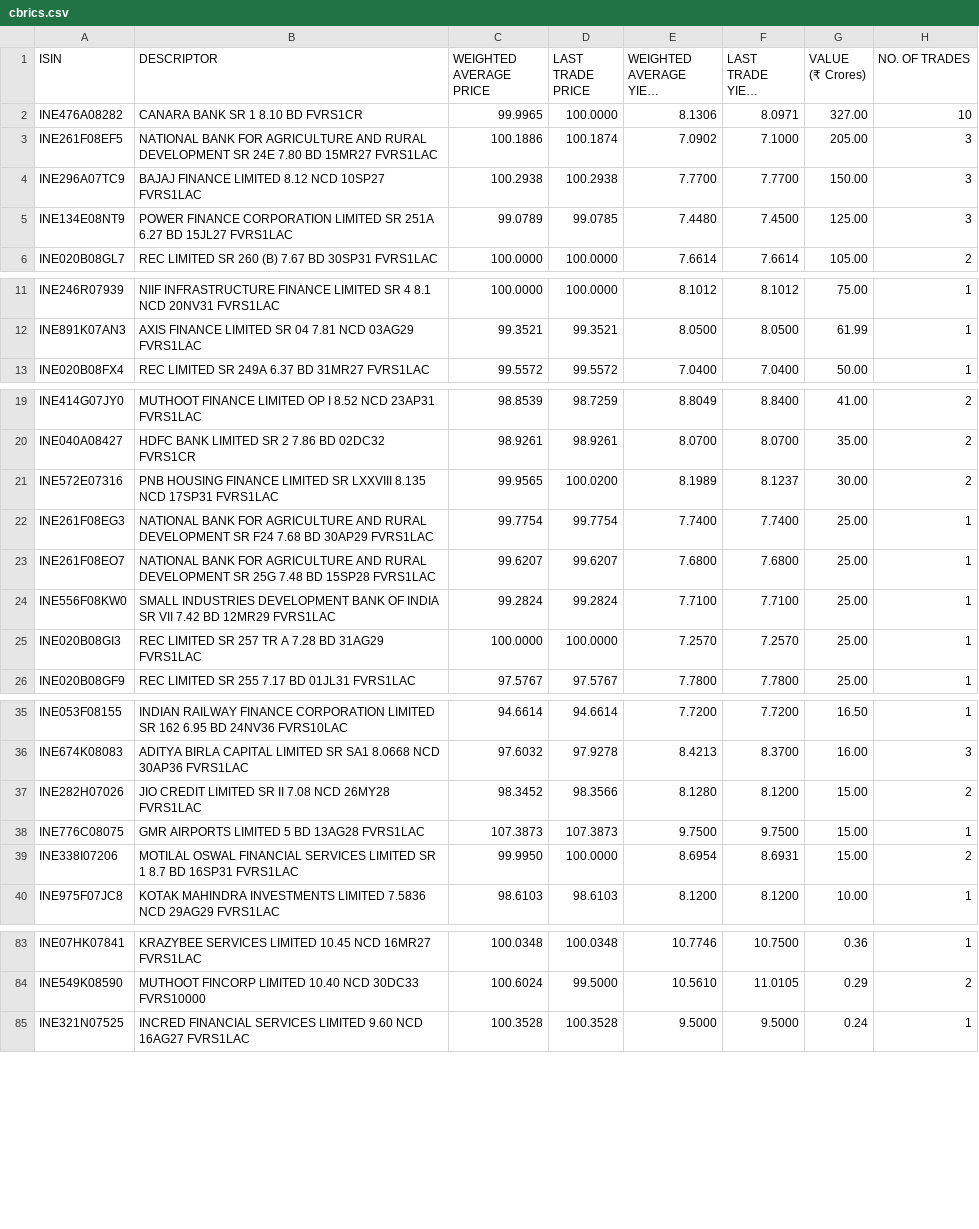
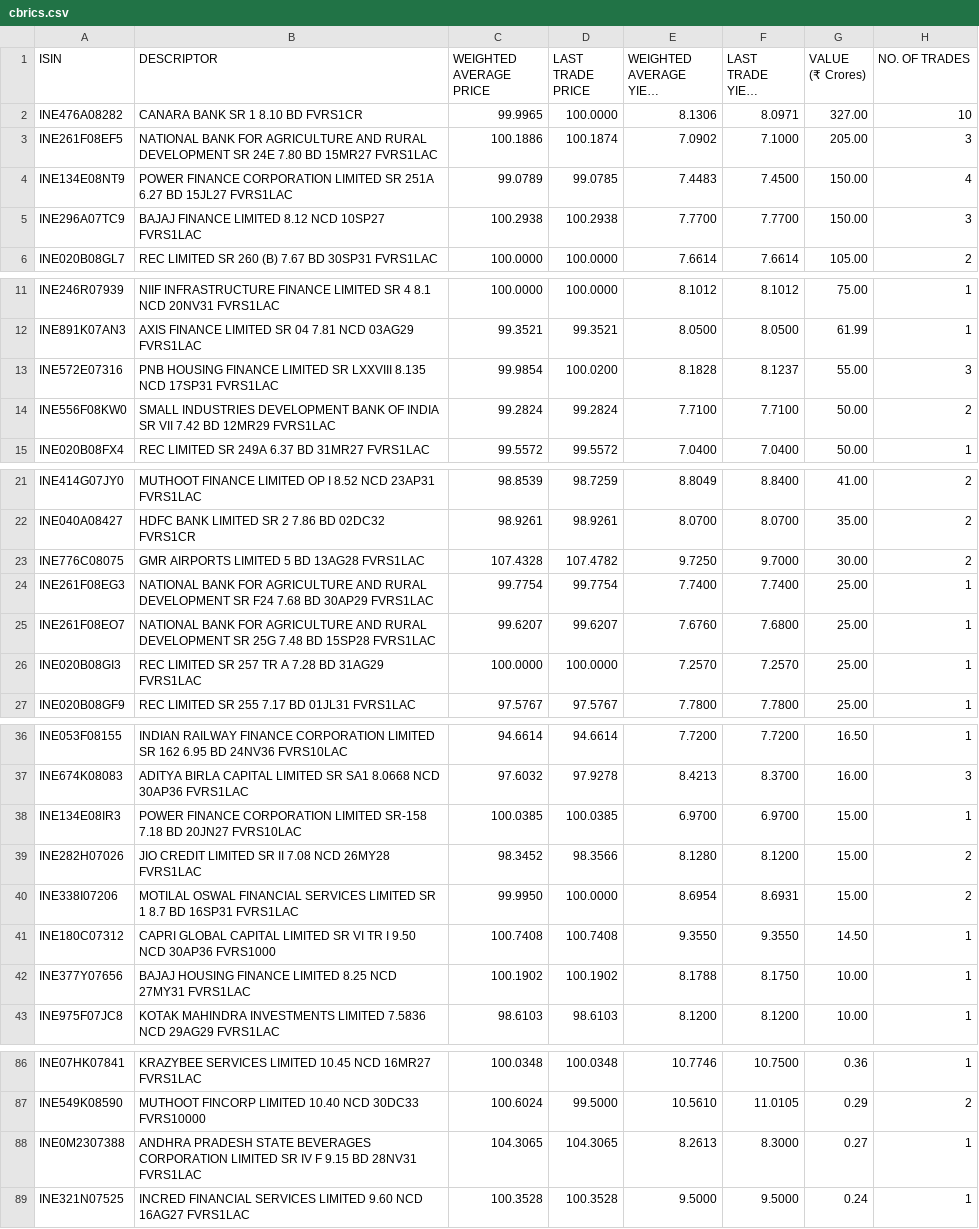
Before and after one commit to swayamjitdalai-bit/debt-market-dashboard, a CSV file: data/cbrics.csv, drawn as a sheet; only a part is shown, gaps mark what is left out; long unchanged cells end in …; the diff covers the shown part only.

```diff
--- a/data/cbrics.csv
+++ b/data/cbrics.csv
@@ -13,6 +13,6 @@
 ","100.1886","100.1874","7.0902","7.1000","205.00","3"
+"INE134E08NT9","POWER FINANCE CORPORATION LIMITED SR 251A 6.27 BD 15JL27 FVRS1LAC
+","99.0789","99.0785","7.4483","7.4500","150.00","4"
 "INE296A07TC9","BAJAJ FINANCE LIMITED 8.12 NCD 10SP27 FVRS1LAC
 ","100.2938","100.2938","7.7700","7.7700","150.00","3"
-"INE134E08NT9","POWER FINANCE CORPORATION LIMITED SR 251A 6.27 BD 15JL27 FVRS1LAC
-","99.0789","99.0785","7.4480","7.4500","125.00","3"
 "INE020B08GL7","REC LIMITED SR 260 (B) 7.67 BD 30SP31 FVRS1LAC
@@ -31,2 +31,6 @@
 ","99.3521","99.3521","8.0500","8.0500","61.99","1"
+"INE572E07316","PNB HOUSING FINANCE LIMITED SR LXXVIII 8.135 NCD 17SP31 FVRS1LAC
+","99.9854","100.0200","8.1828","8.1237","55.00","3"
+"INE556F08KW0","SMALL INDUSTRIES DEVELOPMENT BANK OF INDIA SR VII 7.42 BD 12MR29 FVRS1LAC
+","99.2824","99.2824","7.7100","7.7100","50.00","2"
 "INE020B08FX4","REC LIMITED SR 249A 6.37 BD 31MR27 FVRS1LAC
@@ -47,10 +51,8 @@
 ","98.9261","98.9261","8.0700","8.0700","35.00","2"
-"INE572E07316","PNB HOUSING FINANCE LIMITED SR LXXVIII 8.135 NCD 17SP31 FVRS1LAC
-","99.9565","100.0200","8.1989","8.1237","30.00","2"
+"INE776C08075","GMR AIRPORTS LIMITED 5 BD 13AG28 FVRS1LAC
+","107.4328","107.4782","9.7250","9.7000","30.00","2"
 "INE261F08EG3","NATIONAL BANK FOR AGRICULTURE AND RURAL DEVELOPMENT SR F24 7.68 BD 30AP29 FVRS1LAC
 ","99.7754","99.7754","7.7400","7.7400","25.00","1"
-"INE261F08EO7","NATIONAL BANK FOR AGRICULTURE AND RURAL DEVELOPMENT SR 25G 7.48 BD 15SP28 FVRS1LAC
-","99.6207","99.6207","7.6800","7.6800","25.00","1"
-"INE556F08KW0","SMALL INDUSTRIES DEVELOPMENT BANK OF INDIA SR VII 7.42 BD 12MR29 FVRS1LAC
-","99.2824","99.2824","7.7100","7.7100","25.00","1"
+"INE261F08EO7","NATIONAL BANK FOR AGRICULTURE AND RURAL DEVELOPMENT SR 25G 7.48 BD 15SP28 FVRS1LAC
+","99.6207","99.6207","7.6760","7.6800","25.00","1"
 "INE020B08GI3","REC LIMITED SR 257 TR A 7.28 BD 31AG29 FVRS1LAC
@@ -79,8 +81,12 @@
 ","97.6032","97.9278","8.4213","8.3700","16.00","3"
+"INE134E08IR3","POWER FINANCE CORPORATION LIMITED SR-158 7.18 BD 20JN27 FVRS10LAC
+","100.0385","100.0385","6.9700","6.9700","15.00","1"
 "INE282H07026","JIO CREDIT LIMITED SR II 7.08 NCD 26MY28 FVRS1LAC
 ","98.3452","98.3566","8.1280","8.1200","15.00","2"
-"INE776C08075","GMR AIRPORTS LIMITED 5 BD 13AG28 FVRS1LAC
-","107.3873","107.3873","9.7500","9.7500","15.00","1"
 "INE338I07206","MOTILAL OSWAL FINANCIAL SERVICES LIMITED SR 1 8.7 BD 16SP31 FVRS1LAC
 ","99.9950","100.0000","8.6954","8.6931","15.00","2"
+"INE180C07312","CAPRI GLOBAL CAPITAL LIMITED SR VI TR I 9.50 NCD 30AP36 FVRS1000
+","100.7408","100.7408","9.3550","9.3550","14.50","1"
+"INE377Y07656","BAJAJ HOUSING FINANCE LIMITED 8.25 NCD 27MY31 FVRS1LAC
+","100.1902","100.1902","8.1788","8.1750","10.00","1"
 "INE975F07JC8","KOTAK MAHINDRA INVESTMENTS LIMITED 7.5836 NCD 29AG29 FVRS1LAC
@@ -175,2 +181,4 @@
 ","100.6024","99.5000","10.5610","11.0105","0.29","2"
+"INE0M2307388","ANDHRA PRADESH STATE BEVERAGES CORPORATION LIMITED SR IV F 9.15 BD 28NV31 FVRS1LAC
+","104.3065","104.3065","8.2613","8.3000","0.27","1"
 "INE321N07525","INCRED FINANCIAL SERVICES LIMITED 9.60 NCD 16AG27 FVRS1LAC
```
Also changed, not shown: 3 edited cells elsewhere in this file, 5 other files.
